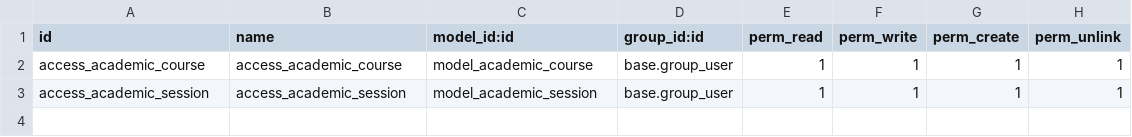
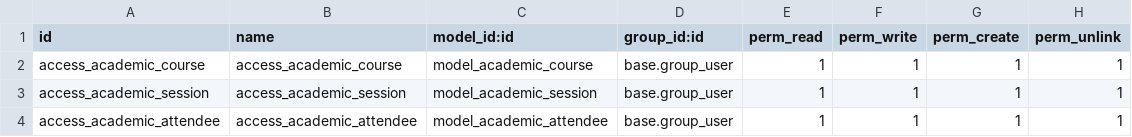
Before and after one commit to heriipurnama/learn_training, a CSV file: academic/security/ir.model.access.csv, drawn as a sheet; the diff names each change by its address in the sheet, - before the commit and + after, or states it on an @@ line.

Commit message:
feat: add new menu attendee

```diff
--- a/academic/security/ir.model.access.csv
+++ b/academic/security/ir.model.access.csv
+row 4: access_academic_attendee | access_academic_attendee | model_academic_attendee | base.group_user | 1 | 1 | 1 | 1
```
Also changed, not shown: 7 other files.
